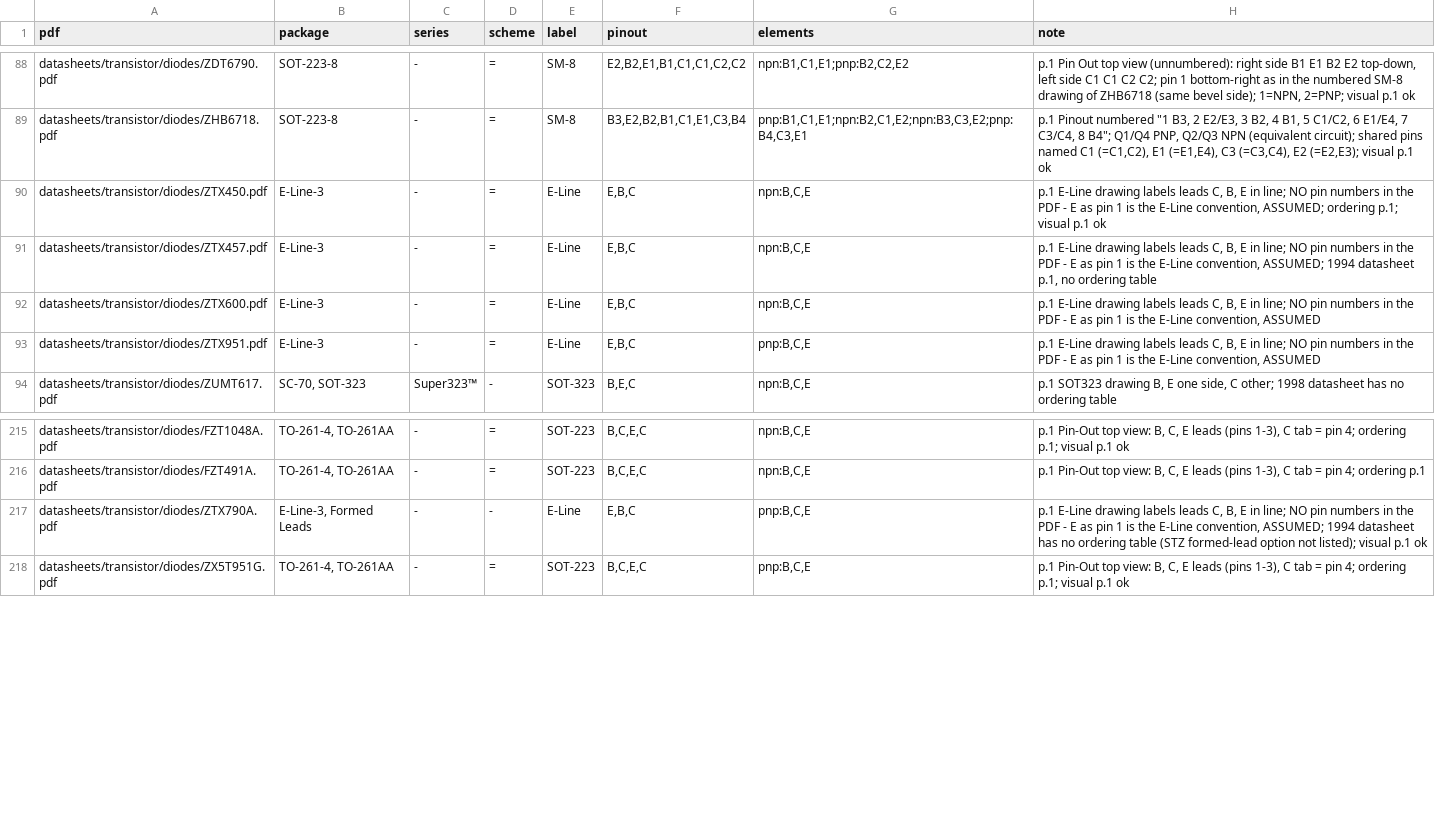
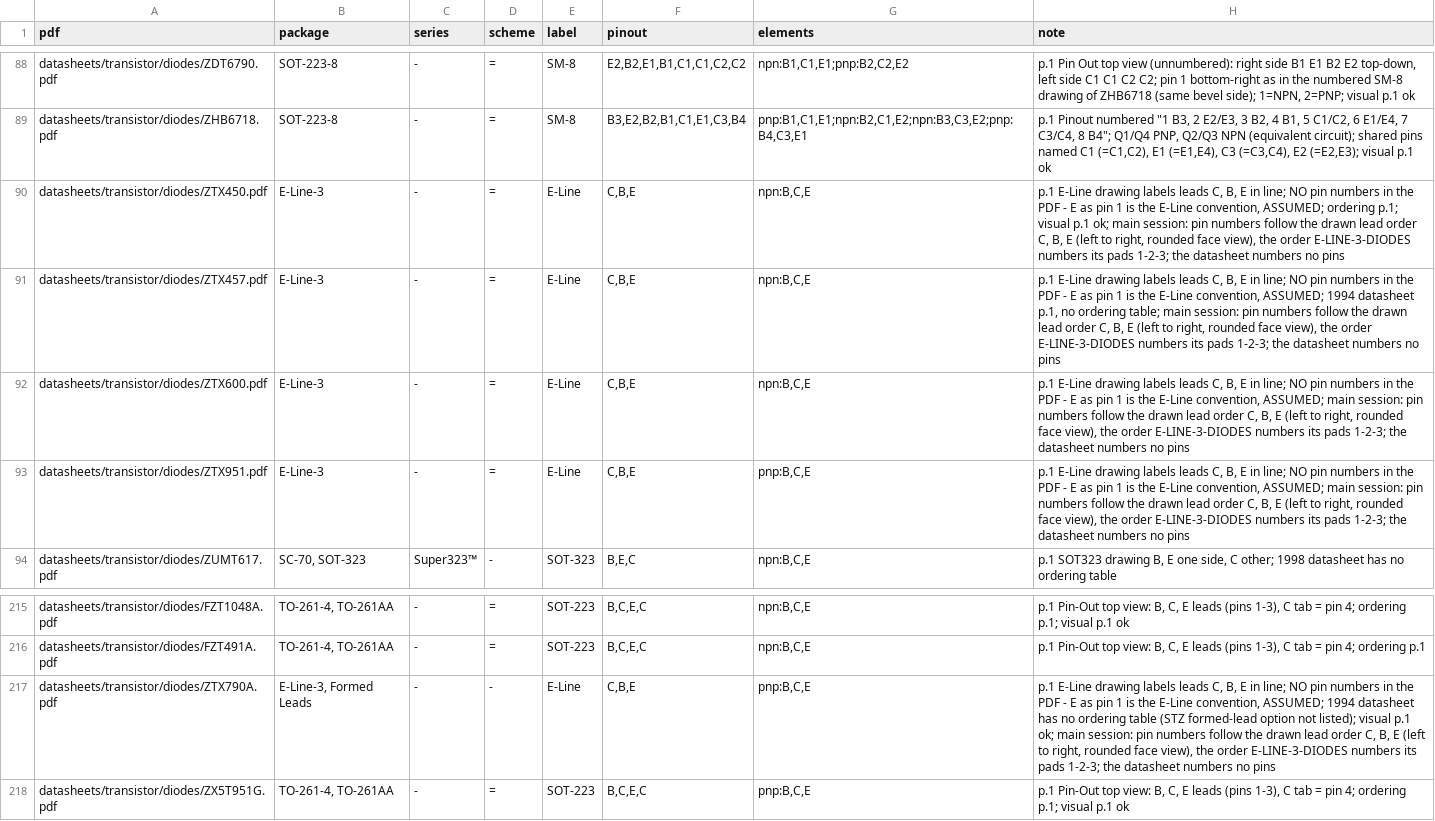
Before and after one commit to zaun/schematical, a TSV file: planning/plan-40-data/specs-diodes.tsv, drawn as a sheet; only a part is shown, gaps mark what is left out; the diff names each change by its address in the sheet, - before the commit and + after, or states it on an @@ line.

```diff
--- a/planning/plan-40-data/specs-diodes.tsv
+++ b/planning/plan-40-data/specs-diodes.tsv
-F90:F93 (pinout): E,B,C
+F90:F93 (pinout): C,B,E
-H90 (note): …visual p.1 ok
+H90 (note): …visual p.1 ok; main session: pin numbers follow the drawn lead order C, B, E (left to right, rounded face view), the order E-LINE-3-DIODES numbers its pads 1-2-3; the datasheet numbers no pins
-H91 (note): …no ordering table
+H91 (note): …no ordering table; main session: pin numbers follow the drawn lead order C, B, E (left to right, rounded face view), the order E-LINE-3-DIODES numbers its pads 1-2-3; the datasheet numbers no pins
-H92:H93 (note): …E-Line convention, ASSUMED
+H92:H93 (note): …E-Line convention, ASSUMED; main session: pin numbers follow the drawn lead order C, B, E (left to right, rounded face view), the order E-LINE-3-DIODES numbers its pads 1-2-3; the datasheet numbers no pins
-F217 (pinout): E,B,C
+F217 (pinout): C,B,E
-H217 (note): …visual p.1 ok
+H217 (note): …visual p.1 ok; main session: pin numbers follow the drawn lead order C, B, E (left to right, rounded face view), the order E-LINE-3-DIODES numbers its pads 1-2-3; the datasheet numbers no pins
```
Also changed, not shown: planning/plan-40-data/specs-infineon.tsv, 6 other files.
